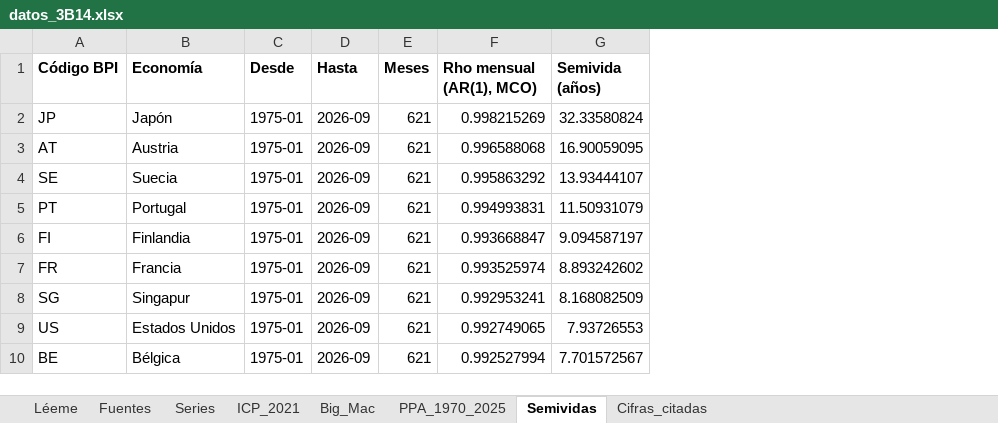
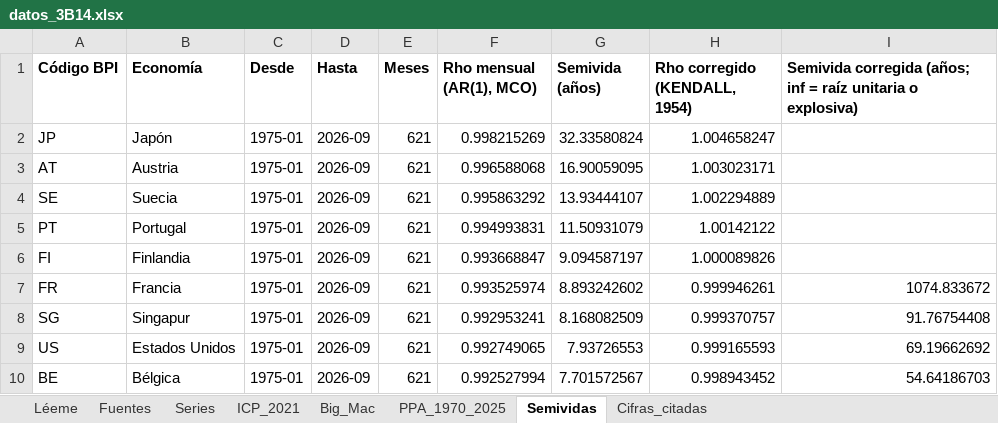
Before and after one commit to OposicionTCEE/temario, an Excel workbook: Ejercicio-3/Parte-B/3.B.14/Code/datos_3B14.xlsx, sheet Semividas, drawn as a sheet; only a part is shown; values as stored, in another font and other column widths than the file's, no borders; the diff names each change by its address in the sheet, - before the commit and + after, or states it on an @@ line.

```diff
--- a/Ejercicio-3/Parte-B/3.B.14/Code/datos_3B14.xlsx (sheet Semividas)
+++ b/Ejercicio-3/Parte-B/3.B.14/Code/datos_3B14.xlsx (sheet Semividas)
+column H (Rho corregido (KENDALL, 1954)), rows 2-10: 1.004658247 | 1.003023171 | 1.002294889 | 1.00142122 | 1.000089826 | 0.999946261 | 0.999370757 | 0.999165593 | 0.998943452
+column I, rows 1-10: Semivida corregida (años; inf = raíz unitaria o explosiva) |  |  |  |  |  | 1074.833672 | 91.76754408 | 69.19662692 | 54.64186703
```
Also changed, not shown: sheet Cifras_citadas, 1 other file.
